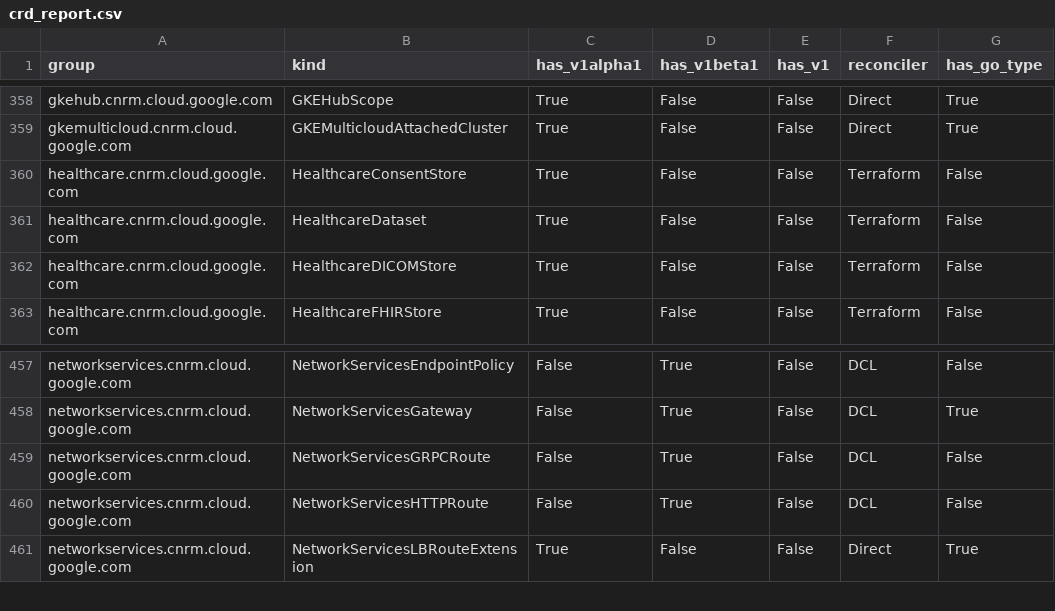
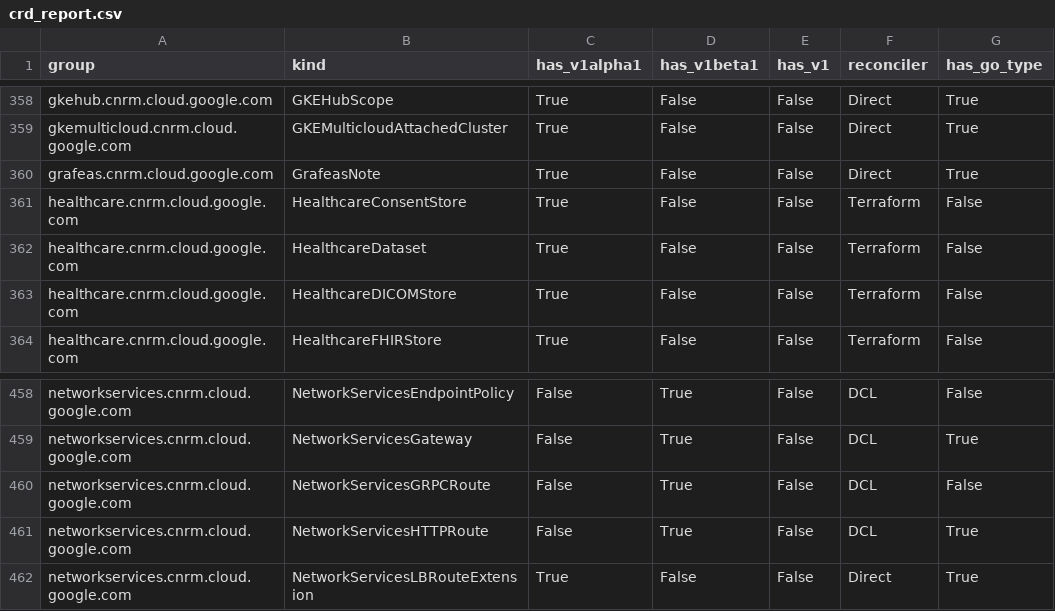
Before and after one commit to GoogleCloudPlatform/k8s-config-connector, a CSV file: docs/reports/crd_report.csv, drawn as a sheet; only a part is shown, gaps mark what is left out.

```diff
--- a/docs/reports/crd_report.csv
+++ b/docs/reports/crd_report.csv
@@ -359,2 +359,3 @@ gkehub.cnrm.cloud.google.com,GKEHubScope,True,False,False,Direct,True
 gkemulticloud.cnrm.cloud.google.com,GKEMulticloudAttachedCluster,True,False,False,Direct,True
+grafeas.cnrm.cloud.google.com,GrafeasNote,True,False,False,Direct,True
 healthcare.cnrm.cloud.google.com,HealthcareConsentStore,True,False,False,Terraform,False
@@ -459,3 +460,3 @@ networkservices.cnrm.cloud.google.com,NetworkServicesGateway,False,True,False,DC
 networkservices.cnrm.cloud.google.com,NetworkServicesGRPCRoute,False,True,False,DCL,False
-networkservices.cnrm.cloud.google.com,NetworkServicesHTTPRoute,False,True,False,DCL,False
+networkservices.cnrm.cloud.google.com,NetworkServicesHTTPRoute,False,True,False,DCL,True
 networkservices.cnrm.cloud.google.com,NetworkServicesLBRouteExtension,True,False,False,Direct,True
```
Also changed, not shown: 34 other files.
